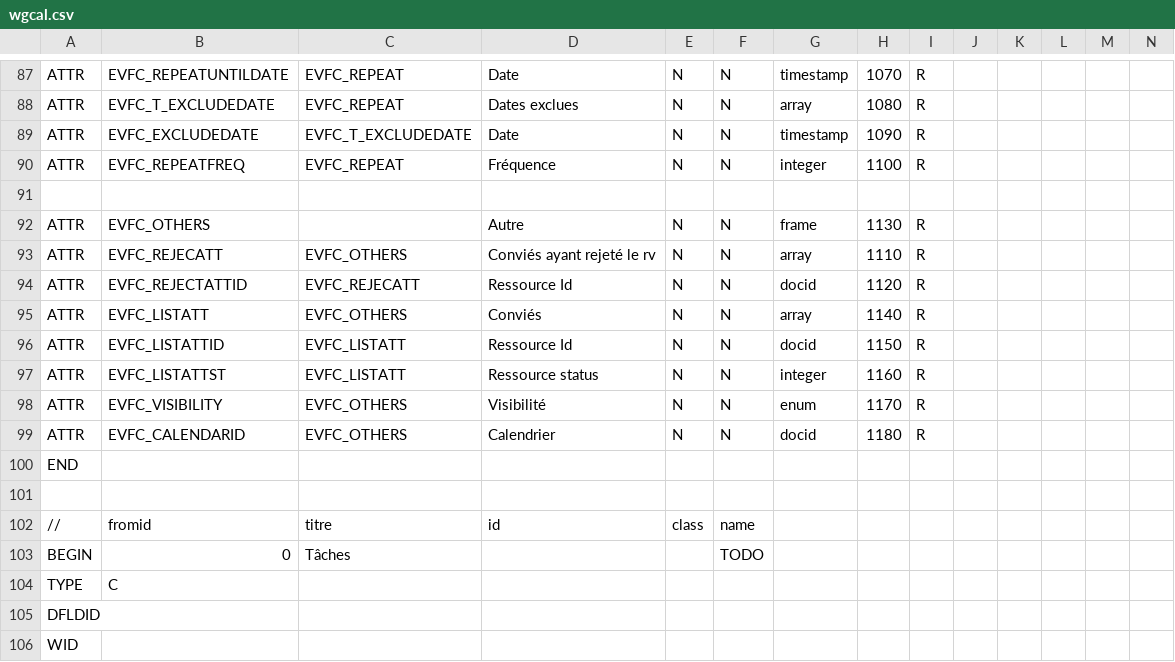
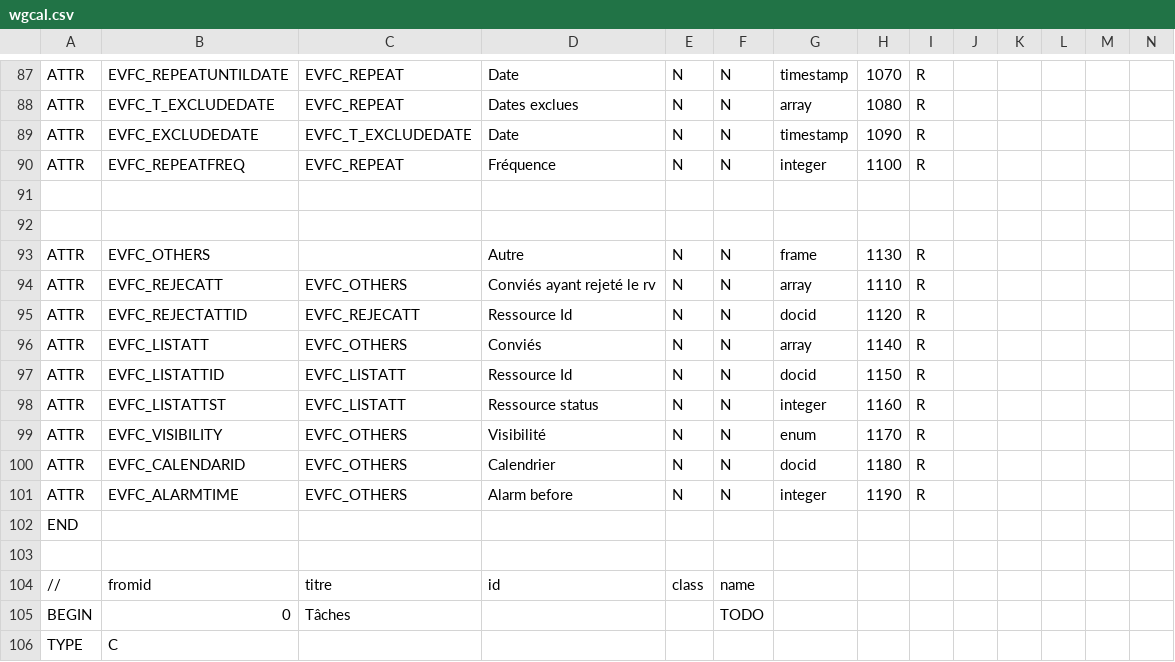
Before and after one commit to dynacase-labs/dynacase-thesaurus, a CSV file: wgcal/Families/wgcal.csv, drawn as a sheet; only a part is shown, gaps mark what is left out; the shorter side is filled out with more unchanged rows; rows hold the shown columns only; the diff names each change by its address in the sheet, - before the commit and + after, or states it on an @@ line.

Commit message:
*** empty log message ***

```diff
--- a/wgcal/Families/wgcal.csv
+++ b/wgcal/Families/wgcal.csv
+row 92: (empty)
+row 101: ATTR | EVFC_ALARMTIME | EVFC_OTHERS | Alarm before | N | N | integer | 1190 | R
```
Also changed, not shown: 7 other files.
